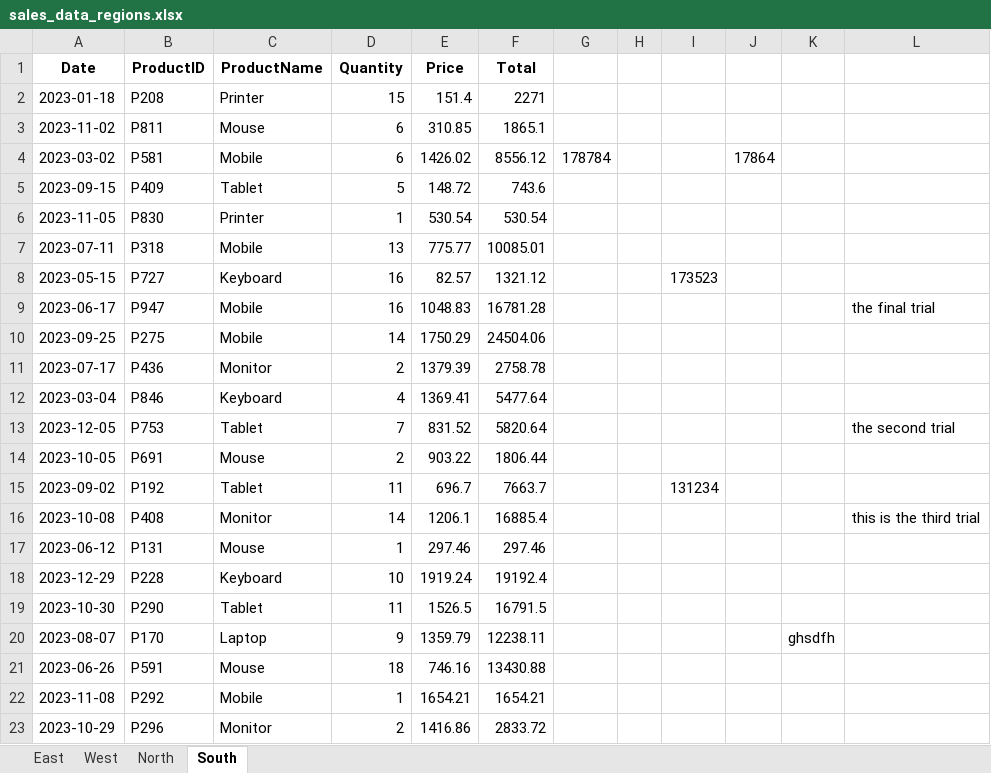
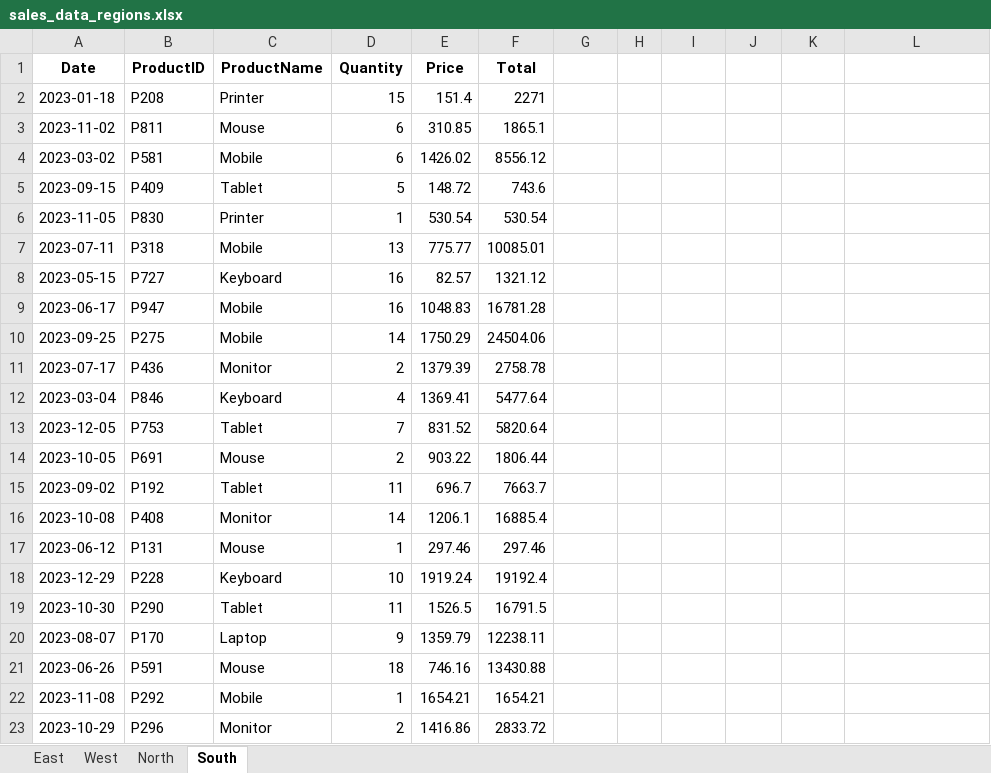
Before and after one commit to NaeemuzzafarRahemani/First-Trial, an Excel workbook: sales_data_regions.xlsx, sheet South, drawn as a sheet; only a part is shown; values as stored, in another font and other column widths than the file's, no borders; the diff names each change by its address in the sheet, - before the commit and + after, or states it on an @@ line.

Commit message:
Update sales_data_regions.xlsx

```diff
--- a/sales_data_regions.xlsx (sheet South)
+++ b/sales_data_regions.xlsx (sheet South)
-G4: 178784
+G4: (empty)
-J4: 17864
+J4: (empty)
-I8: 173523
+I8: (empty)
-L9: the final trial
+L9: (empty)
-L13: the second trial
+L13: (empty)
-I15: 131234
+I15: (empty)
-L16: this is the third trial
+L16: (empty)
-K20: ghsdfh
+K20: (empty)
```
